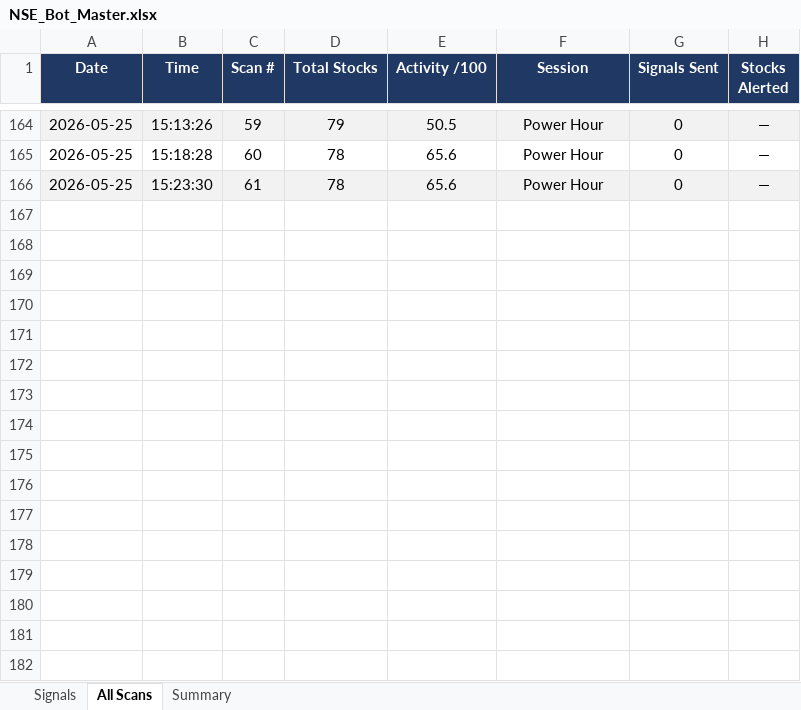
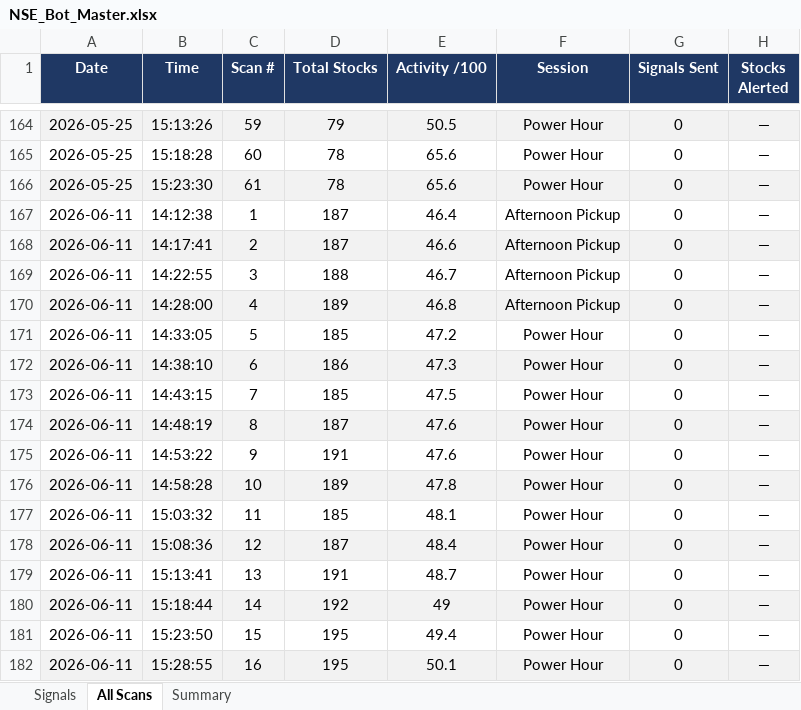
Before and after one commit to mithstrader/botnsestock, an Excel workbook: logs/NSE_Bot_Master.xlsx, sheet All Scans, drawn as a sheet; only a part is shown, gaps mark what is left out; values as stored, in another font and other column widths than the file's, no borders; the diff names each change by its address in the sheet, - before the commit and + after, or states it on an @@ line.

Commit message:
logs: update NSE signals 2026-06-11

```diff
--- a/logs/NSE_Bot_Master.xlsx (sheet All Scans)
+++ b/logs/NSE_Bot_Master.xlsx (sheet All Scans)
+row 167: 2026-06-11 | 14:12:38 | 1 | 187 | 46.4 | Afternoon Pickup | 0 | —
+row 168: 2026-06-11 | 14:17:41 | 2 | 187 | 46.6 | Afternoon Pickup | 0 | —
+row 169: 2026-06-11 | 14:22:55 | 3 | 188 | 46.7 | Afternoon Pickup | 0 | —
+row 170: 2026-06-11 | 14:28:00 | 4 | 189 | 46.8 | Afternoon Pickup | 0 | —
+row 171: 2026-06-11 | 14:33:05 | 5 | 185 | 47.2 | Power Hour | 0 | —
+row 172: 2026-06-11 | 14:38:10 | 6 | 186 | 47.3 | Power Hour | 0 | —
+row 173: 2026-06-11 | 14:43:15 | 7 | 185 | 47.5 | Power Hour | 0 | —
+row 174: 2026-06-11 | 14:48:19 | 8 | 187 | 47.6 | Power Hour | 0 | —
+row 175: 2026-06-11 | 14:53:22 | 9 | 191 | 47.6 | Power Hour | 0 | —
+row 176: 2026-06-11 | 14:58:28 | 10 | 189 | 47.8 | Power Hour | 0 | —
+row 177: 2026-06-11 | 15:03:32 | 11 | 185 | 48.1 | Power Hour | 0 | —
+row 178: 2026-06-11 | 15:08:36 | 12 | 187 | 48.4 | Power Hour | 0 | —
+row 179: 2026-06-11 | 15:13:41 | 13 | 191 | 48.7 | Power Hour | 0 | —
+row 180: 2026-06-11 | 15:18:44 | 14 | 192 | 49 | Power Hour | 0 | —
+row 181: 2026-06-11 | 15:23:50 | 15 | 195 | 49.4 | Power Hour | 0 | —
+row 182: 2026-06-11 | 15:28:55 | 16 | 195 | 50.1 | Power Hour | 0 | —
```
Also changed, not shown: sheet Summary, sheet Signals.
